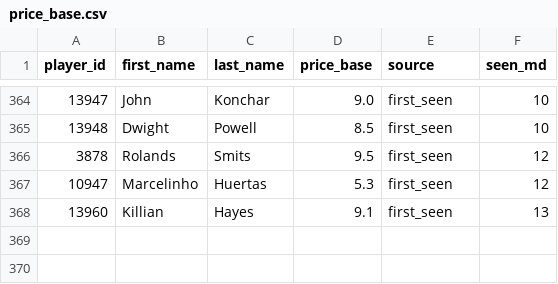
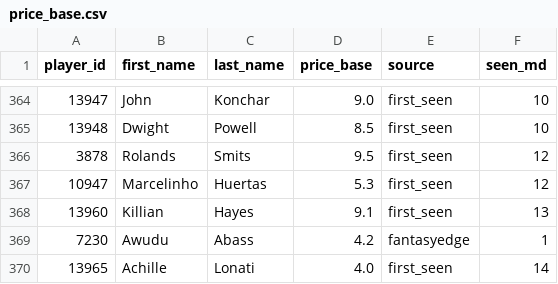
Before and after one commit to ktsiantopoulos/euroleague-fantasy-agent, a CSV file: data/prices/price_base.csv, drawn as a sheet; only a part is shown, gaps mark what is left out; the diff names each change by its address in the sheet, - before the commit and + after, or states it on an @@ line.

```diff
--- a/data/prices/price_base.csv
+++ b/data/prices/price_base.csv
+row 369: 7230 | Awudu | Abass | 4.2 | fantasyedge | 1
+row 370: 13965 | Achille | Lonati | 4.0 | first_seen | 14
```
Also changed, not shown: data/prices/md_14.csv, data/processed/player_map.csv, 20 other files.
